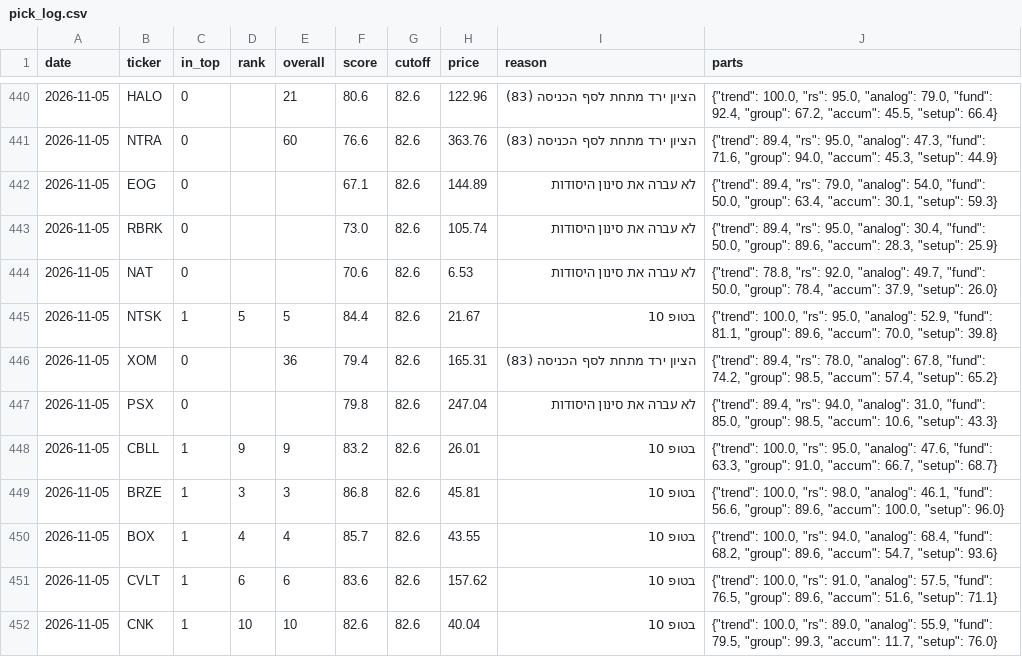
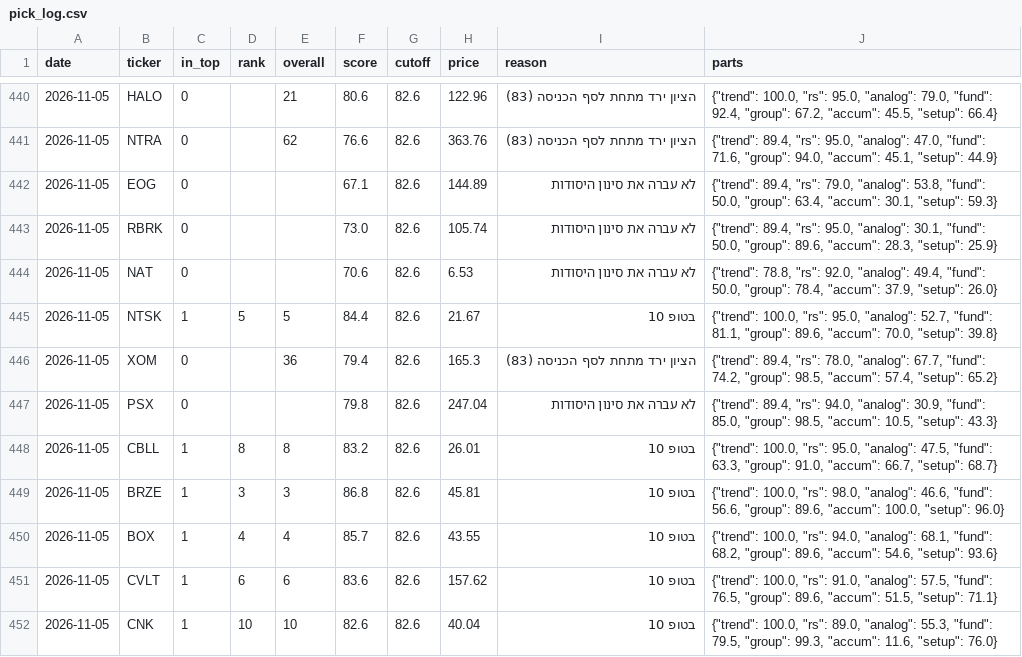
Before and after one commit to OdedAviv1211/stock-radar, a CSV file: data/pick_log.csv, drawn as a sheet; only a part is shown, gaps mark what is left out; the diff covers the shown part only.

```diff
--- a/data/pick_log.csv
+++ b/data/pick_log.csv
@@ -440,13 +440,13 @@ date,ticker,in_top,rank,overall,score,cutoff,price,reason,parts
 2026-11-05,HALO,0,,21,80.6,82.6,122.96,הציון ירד מתחת לסף הכניסה (83),"{""trend"": 100.0, ""rs"": 95.0, ""analog"": 79.0, ""fund"": 92.4, ""group"": 67.2, ""accum"": 45.5, ""setup"": 66.4}"
-2026-11-05,NTRA,0,,60,76.6,82.6,363.76,הציון ירד מתחת לסף הכניסה (83),"{""trend"": 89.4, ""rs"": 95.0, ""analog"": 47.3, ""fund"": 71.6, ""group"": 94.0, ""accum"": 45.3, ""setup"": 44.9}"
-2026-11-05,EOG,0,,,67.1,82.6,144.89,לא עברה את סינון היסודות,"{""trend"": 89.4, ""rs"": 79.0, ""analog"": 54.0, ""fund"": 50.0, ""group"": 63.4, ""accum"": 30.1, ""setup"": 59.3}"
-2026-11-05,RBRK,0,,,73.0,82.6,105.74,לא עברה את סינון היסודות,"{""trend"": 89.4, ""rs"": 95.0, ""analog"": 30.4, ""fund"": 50.0, ""group"": 89.6, ""accum"": 28.3, ""setup"": 25.9}"
-2026-11-05,NAT,0,,,70.6,82.6,6.53,לא עברה את סינון היסודות,"{""trend"": 78.8, ""rs"": 92.0, ""analog"": 49.7, ""fund"": 50.0, ""group"": 78.4, ""accum"": 37.9, ""setup"": 26.0}"
-2026-11-05,NTSK,1,5,5,84.4,82.6,21.67,בטופ 10,"{""trend"": 100.0, ""rs"": 95.0, ""analog"": 52.9, ""fund"": 81.1, ""group"": 89.6, ""accum"": 70.0, ""setup"": 39.8}"
-2026-11-05,XOM,0,,36,79.4,82.6,165.31,הציון ירד מתחת לסף הכניסה (83),"{""trend"": 89.4, ""rs"": 78.0, ""analog"": 67.8, ""fund"": 74.2, ""group"": 98.5, ""accum"": 57.4, ""setup"": 65.2}"
-2026-11-05,PSX,0,,,79.8,82.6,247.04,לא עברה את סינון היסודות,"{""trend"": 89.4, ""rs"": 94.0, ""analog"": 31.0, ""fund"": 85.0, ""group"": 98.5, ""accum"": 10.6, ""setup"": 43.3}"
-2026-11-05,CBLL,1,9,9,83.2,82.6,26.01,בטופ 10,"{""trend"": 100.0, ""rs"": 95.0, ""analog"": 47.6, ""fund"": 63.3, ""group"": 91.0, ""accum"": 66.7, ""setup"": 68.7}"
-2026-11-05,BRZE,1,3,3,86.8,82.6,45.81,בטופ 10,"{""trend"": 100.0, ""rs"": 98.0, ""analog"": 46.1, ""fund"": 56.6, ""group"": 89.6, ""accum"": 100.0, ""setup"": 96.0}"
-2026-11-05,BOX,1,4,4,85.7,82.6,43.55,בטופ 10,"{""trend"": 100.0, ""rs"": 94.0, ""analog"": 68.4, ""fund"": 68.2, ""group"": 89.6, ""accum"": 54.7, ""setup"": 93.6}"
-2026-11-05,CVLT,1,6,6,83.6,82.6,157.62,בטופ 10,"{""trend"": 100.0, ""rs"": 91.0, ""analog"": 57.5, ""fund"": 76.5, ""group"": 89.6, ""accum"": 51.6, ""setup"": 71.1}"
-2026-11-05,CNK,1,10,10,82.6,82.6,40.04,בטופ 10,"{""trend"": 100.0, ""rs"": 89.0, ""analog"": 55.9, ""fund"": 79.5, ""group"": 99.3, ""accum"": 11.7, ""setup"": 76.0}"
+2026-11-05,NTRA,0,,62,76.6,82.6,363.76,הציון ירד מתחת לסף הכניסה (83),"{""trend"": 89.4, ""rs"": 95.0, ""analog"": 47.0, ""fund"": 71.6, ""group"": 94.0, ""accum"": 45.1, ""setup"": 44.9}"
+2026-11-05,EOG,0,,,67.1,82.6,144.89,לא עברה את סינון היסודות,"{""trend"": 89.4, ""rs"": 79.0, ""analog"": 53.8, ""fund"": 50.0, ""group"": 63.4, ""accum"": 30.1, ""setup"": 59.3}"
+2026-11-05,RBRK,0,,,73.0,82.6,105.74,לא עברה את סינון היסודות,"{""trend"": 89.4, ""rs"": 95.0, ""analog"": 30.1, ""fund"": 50.0, ""group"": 89.6, ""accum"": 28.3, ""setup"": 25.9}"
+2026-11-05,NAT,0,,,70.6,82.6,6.53,לא עברה את סינון היסודות,"{""trend"": 78.8, ""rs"": 92.0, ""analog"": 49.4, ""fund"": 50.0, ""group"": 78.4, ""accum"": 37.9, ""setup"": 26.0}"
+2026-11-05,NTSK,1,5,5,84.4,82.6,21.67,בטופ 10,"{""trend"": 100.0, ""rs"": 95.0, ""analog"": 52.7, ""fund"": 81.1, ""group"": 89.6, ""accum"": 70.0, ""setup"": 39.8}"
+2026-11-05,XOM,0,,36,79.4,82.6,165.3,הציון ירד מתחת לסף הכניסה (83),"{""trend"": 89.4, ""rs"": 78.0, ""analog"": 67.7, ""fund"": 74.2, ""group"": 98.5, ""accum"": 57.4, ""setup"": 65.2}"
+2026-11-05,PSX,0,,,79.8,82.6,247.04,לא עברה את סינון היסודות,"{""trend"": 89.4, ""rs"": 94.0, ""analog"": 30.9, ""fund"": 85.0, ""group"": 98.5, ""accum"": 10.5, ""setup"": 43.3}"
+2026-11-05,CBLL,1,8,8,83.2,82.6,26.01,בטופ 10,"{""trend"": 100.0, ""rs"": 95.0, ""analog"": 47.5, ""fund"": 63.3, ""group"": 91.0, ""accum"": 66.7, ""setup"": 68.7}"
+2026-11-05,BRZE,1,3,3,86.8,82.6,45.81,בטופ 10,"{""trend"": 100.0, ""rs"": 98.0, ""analog"": 46.6, ""fund"": 56.6, ""group"": 89.6, ""accum"": 100.0, ""setup"": 96.0}"
+2026-11-05,BOX,1,4,4,85.7,82.6,43.55,בטופ 10,"{""trend"": 100.0, ""rs"": 94.0, ""analog"": 68.1, ""fund"": 68.2, ""group"": 89.6, ""accum"": 54.6, ""setup"": 93.6}"
+2026-11-05,CVLT,1,6,6,83.6,82.6,157.62,בטופ 10,"{""trend"": 100.0, ""rs"": 91.0, ""analog"": 57.5, ""fund"": 76.5, ""group"": 89.6, ""accum"": 51.5, ""setup"": 71.1}"
+2026-11-05,CNK,1,10,10,82.6,82.6,40.04,בטופ 10,"{""trend"": 100.0, ""rs"": 89.0, ""analog"": 55.3, ""fund"": 79.5, ""group"": 99.3, ""accum"": 11.6, ""setup"": 76.0}"
```
Also changed, not shown: 31 edited cells elsewhere in this file, data/picks_history.csv, 7 other files.
